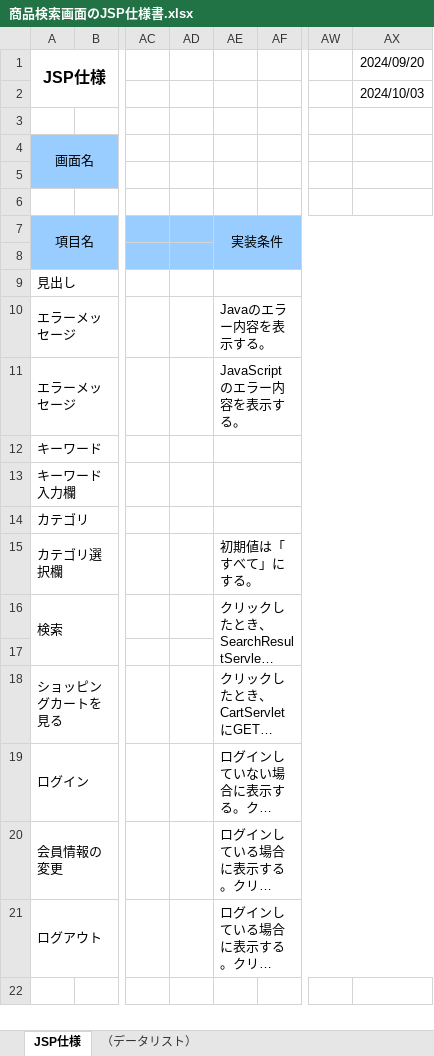
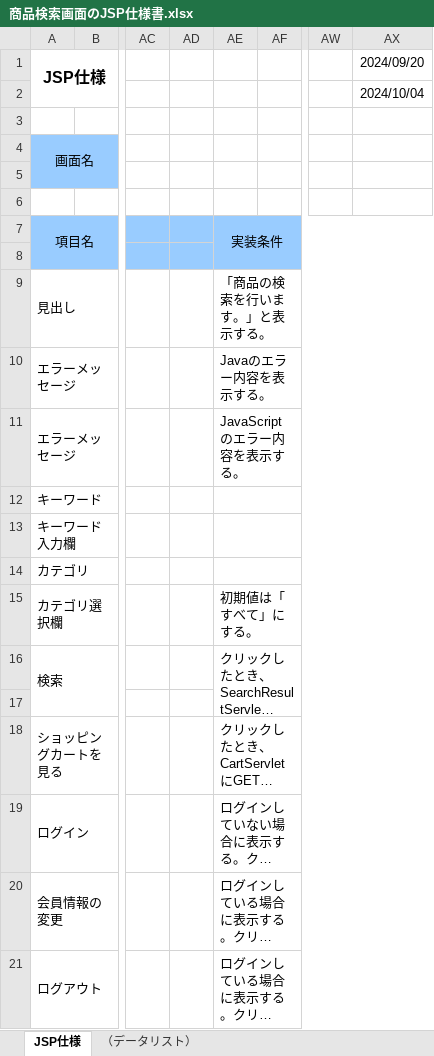
Before and after one commit to narata25/dev, an Excel workbook: 03_内部設計/022-クラス仕様書/jsp/商品検索画面のJSP仕様書.xlsx, sheet JSP仕様, drawn as a sheet; only a part is shown, gaps mark what is left out; long unchanged cells end in …; values as stored, in another font and other column widths than the file's, no borders; the diff names each change by its address in the sheet, - before the commit and + after, or states it on an @@ line.

```diff
--- a/03_内部設計/022-クラス仕様書/jsp/商品検索画面のJSP仕様書.xlsx (sheet JSP仕様)
+++ b/03_内部設計/022-クラス仕様書/jsp/商品検索画面のJSP仕様書.xlsx (sheet JSP仕様)
-AX2: 2024/10/03
+AX2: 2024/10/04
-AE9: (empty)
+AE9: 「商品の検索を行います。」と表示する。
```
Also changed, not shown: 02_外部設計/06_テーブル定義書.xlsx, 03_内部設計/022-クラス仕様書/jsp/商品検索結果画面のJSP仕様書.xlsx, 20 other files.
